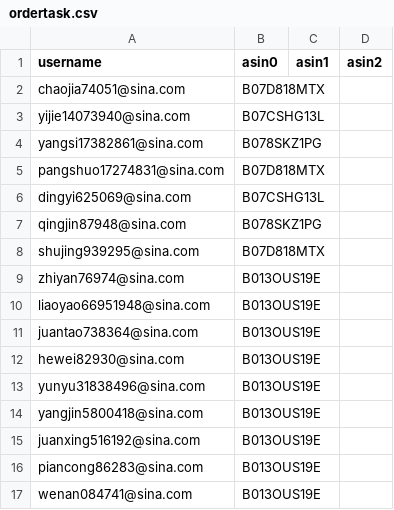
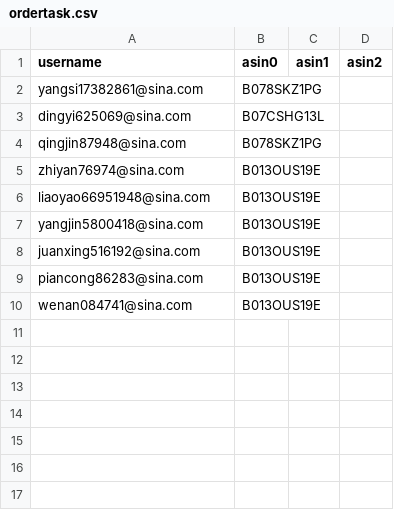
Before and after one commit to czds68/AmazonBuy, a CSV file: amazonbuy_database/ordertask.csv, drawn as a sheet; the diff names each change by its address in the sheet, - before the commit and + after, or states it on an @@ line.

```diff
--- a/amazonbuy_database/ordertask.csv
+++ b/amazonbuy_database/ordertask.csv
-row 2: chaojia74051@sina.com | B07D818MTX
-row 3: yijie14073940@sina.com | B07CSHG13L
-row 5: pangshuo17274831@sina.com | B07D818MTX
-row 8: shujing939295@sina.com | B07D818MTX
-row 11: juantao738364@sina.com | B013OUS19E
-row 12: hewei82930@sina.com | B013OUS19E
-row 13: yunyu31838496@sina.com | B013OUS19E
```
Also changed, not shown: amazonbuy_database/AccountInfo.csv, amazonbuy_database/productinfo.csv, 5 other files.
